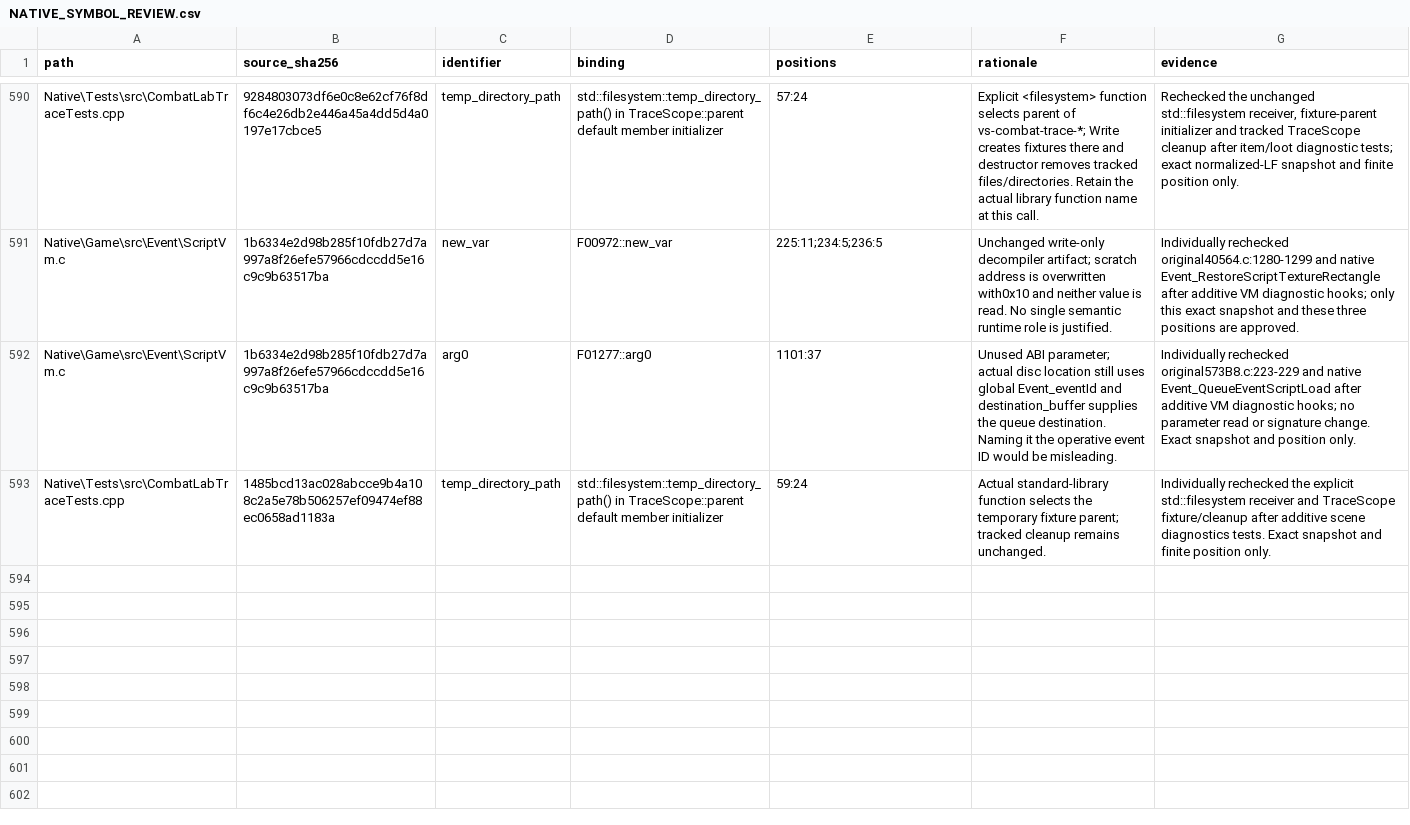
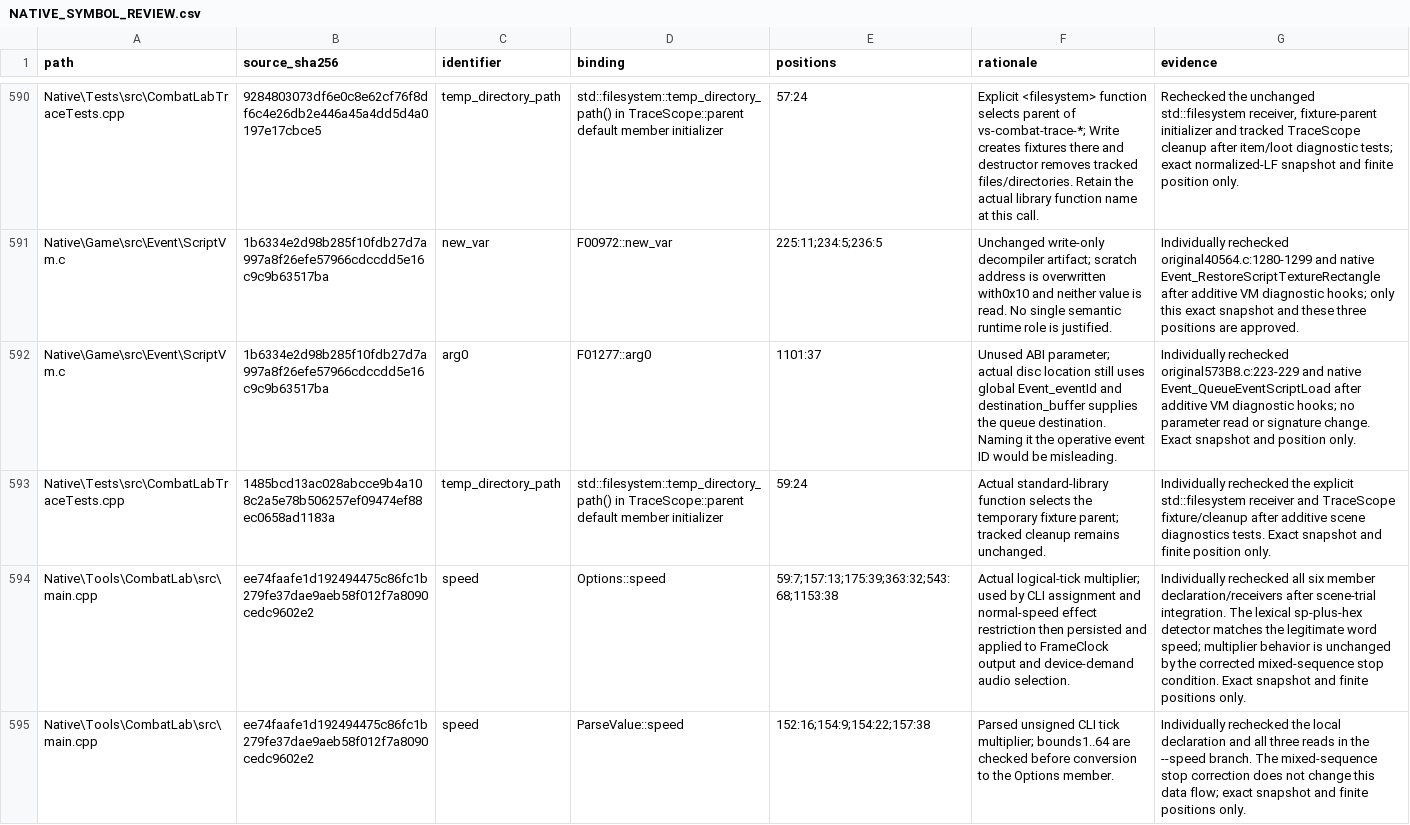
Before and after one commit to JEschete/VS-NativePort, a CSV file: Docs/ledgers/NATIVE_SYMBOL_REVIEW.csv, drawn as a sheet; only a part is shown, gaps mark what is left out; the diff names each change by its address in the sheet, - before the commit and + after, or states it on an @@ line.

Commit message:
Require actual scene playback and stable control acceptance

```diff
--- a/Docs/ledgers/NATIVE_SYMBOL_REVIEW.csv
+++ b/Docs/ledgers/NATIVE_SYMBOL_REVIEW.csv
+row 594: Native\Tools\CombatLab\src\main.cpp | ee74faafe1d192494475c86fc1b279fe37dae9aeb58f012f7a8090cedc9602e2 | speed | Options::speed | 59:7;157:13;175:39;363:32;543:68;1153:38 | Actual logical-tick multiplier; used by CLI assignment and normal-speed effect restriction then persisted and applied to FrameClock output and device-demand audio selection. | Individually rechecked all six member declaration/receivers after scene-trial integration. The lexical sp-plus-hex detector matches the legitimate word speed; multiplier behavior is unchanged by the corrected mixed-sequence stop condition. Exact snapshot and finite positions only.
+row 595: Native\Tools\CombatLab\src\main.cpp | ee74faafe1d192494475c86fc1b279fe37dae9aeb58f012f7a8090cedc9602e2 | speed | ParseValue::speed | 152:16;154:9;154:22;157:38 | Parsed unsigned CLI tick multiplier; bounds1..64 are checked before conversion to the Options member. | Individually rechecked the local declaration and all three reads in the --speed branch. The mixed-sequence stop correction does not change this data flow; exact snapshot and finite positions only.
```
Also changed, not shown: 8 other files.
